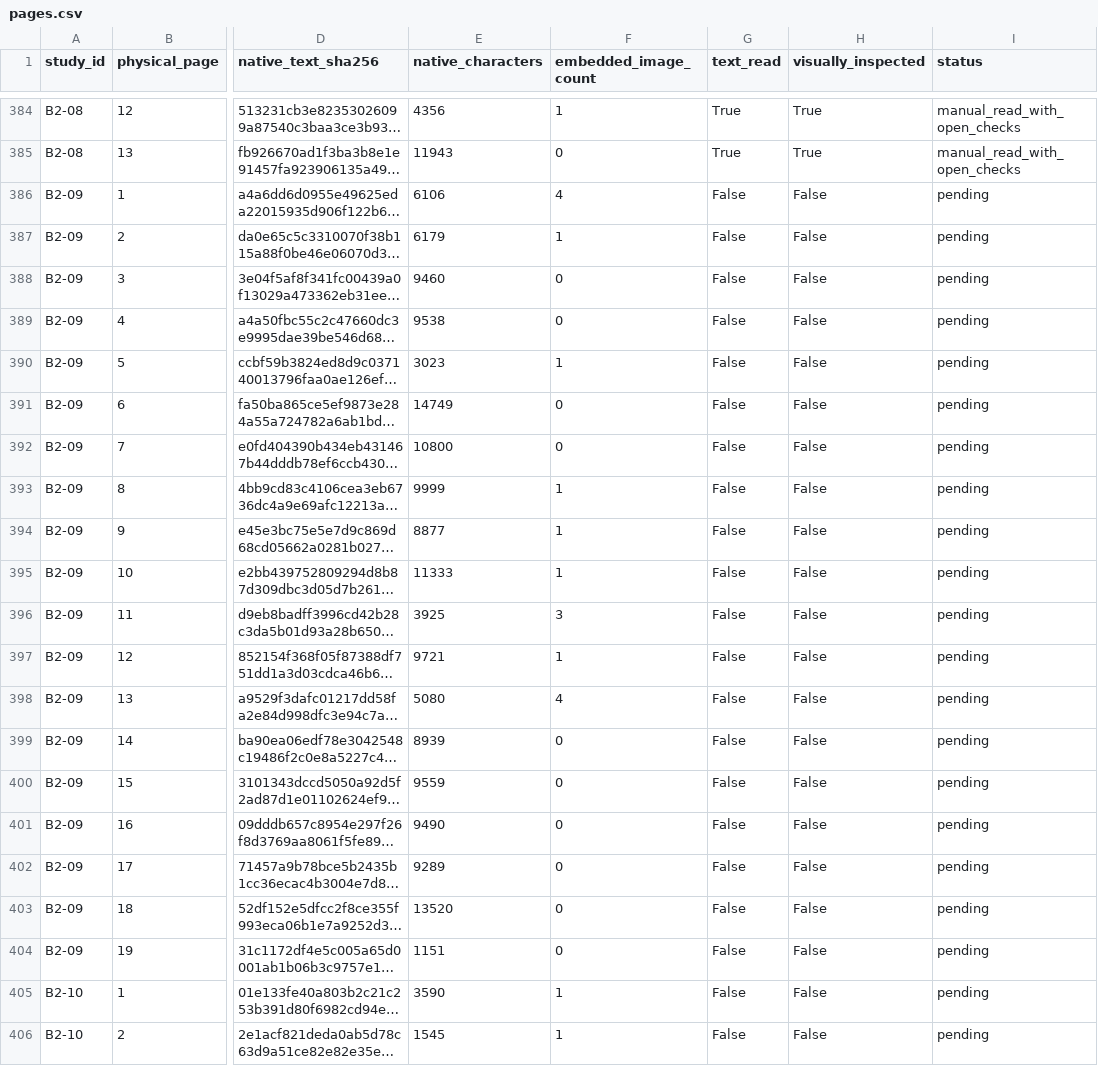
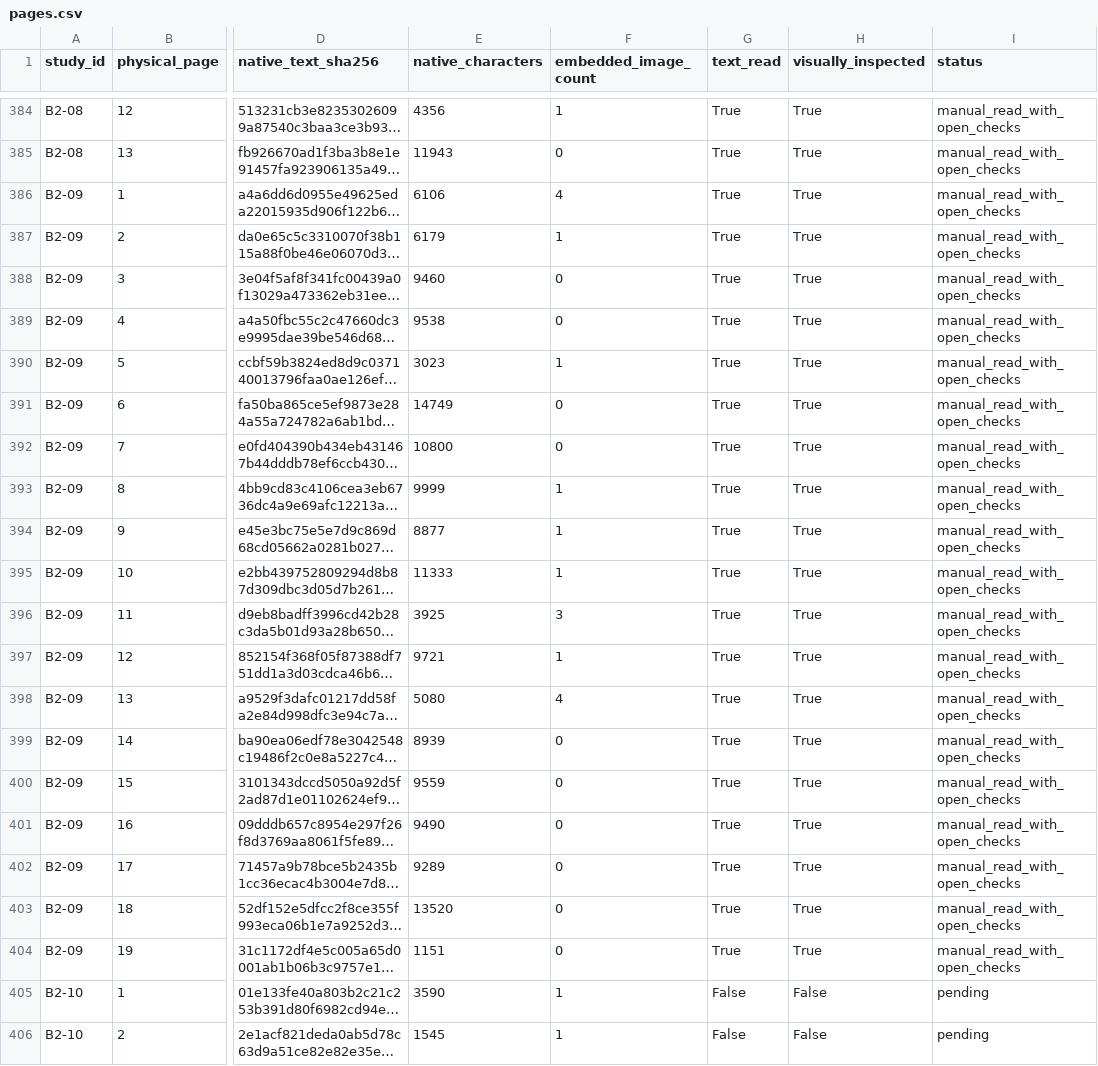
Before and after one commit to johnzhi/phd_decoding-v1, a CSV file: paper1/outputs/comprehensive_review/pages.csv, drawn as a sheet; only a part is shown, gaps mark what is left out; long unchanged cells end in …; the diff names each change by its address in the sheet, - before the commit and + after, or states it on an @@ line.

```diff
--- a/paper1/outputs/comprehensive_review/pages.csv
+++ b/paper1/outputs/comprehensive_review/pages.csv
-G386:G404 (text_read): False
+G386:G404 (text_read): True
-H386:H404 (visually_inspected): False
+H386:H404 (visually_inspected): True
-I386:I404 (status): pending
+I386:I404 (status): manual_read_with_open_checks
```
Also changed, not shown: paper1/outputs/comprehensive_review/issues.csv, paper1/outputs/comprehensive_review/papers.csv, 22 other files.
